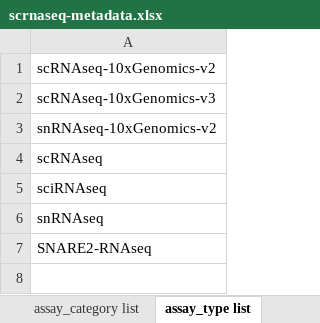
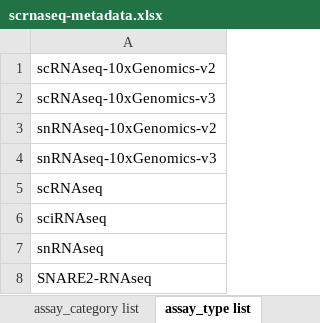
Before and after one commit to hubmapconsortium/ingest-validation-tools, an Excel workbook: docs/scrnaseq/scrnaseq-metadata.xlsx, sheet assay_type list, drawn as a sheet; values as stored, in another font and other column widths than the file's, no borders; the diff names each change by its address in the sheet, - before the commit and + after, or states it on an @@ line.

Commit message:
update docs/scrnaseq

```diff
--- a/docs/scrnaseq/scrnaseq-metadata.xlsx (sheet assay_type list)
+++ b/docs/scrnaseq/scrnaseq-metadata.xlsx (sheet assay_type list)
+row 4: snRNAseq-10xGenomics-v3
```
Also changed, not shown: 6 other files.
